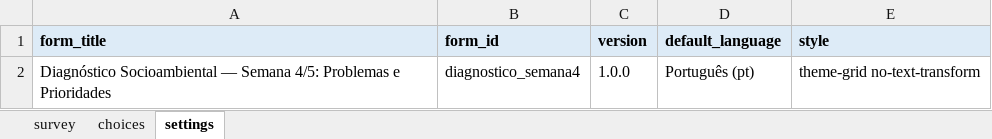
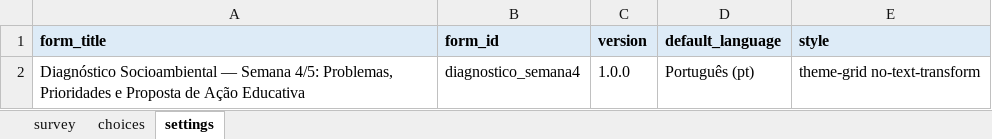
Before and after one commit to maiagreici/secadi, an Excel workbook: kobo/professores_semana4_diagnostico.xlsx, sheet settings, drawn as a sheet; values as stored, in another font and other column widths than the file's, no borders; the diff names each change by its address in the sheet, - before the commit and + after, or states it on an @@ line.

```diff
--- a/kobo/professores_semana4_diagnostico.xlsx (sheet settings)
+++ b/kobo/professores_semana4_diagnostico.xlsx (sheet settings)
-A2 (form_title): …Semana 4/5: Problemas e Prioridades
+A2 (form_title): …Semana 4/5: Problemas, Prioridades e Proposta de Ação Educativa
```
Also changed, not shown: sheet survey, sheet choices, kobo/gestores_diagnostico_completo.xlsx, kobo/gestores_semana1_diagnostico.xlsx, 12 other files.
